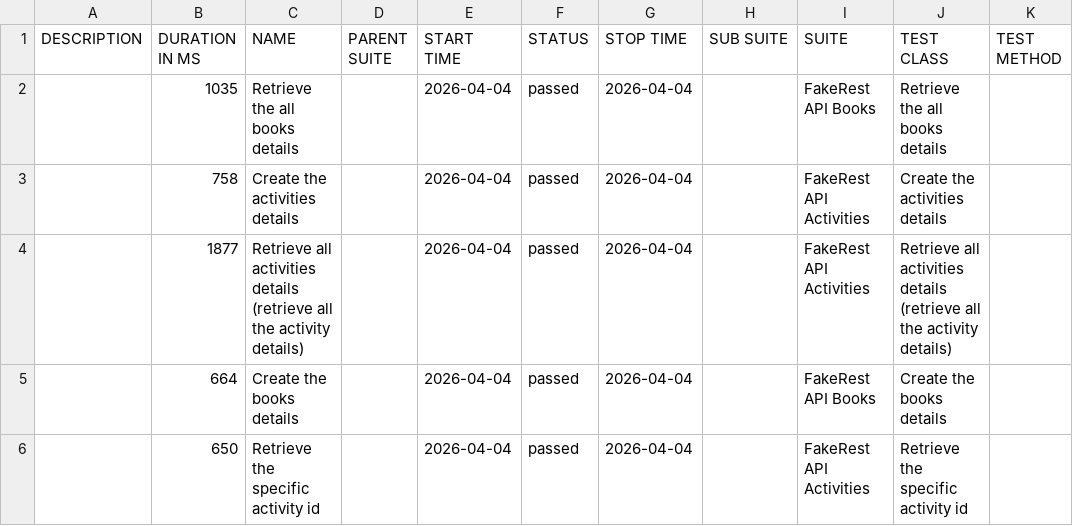
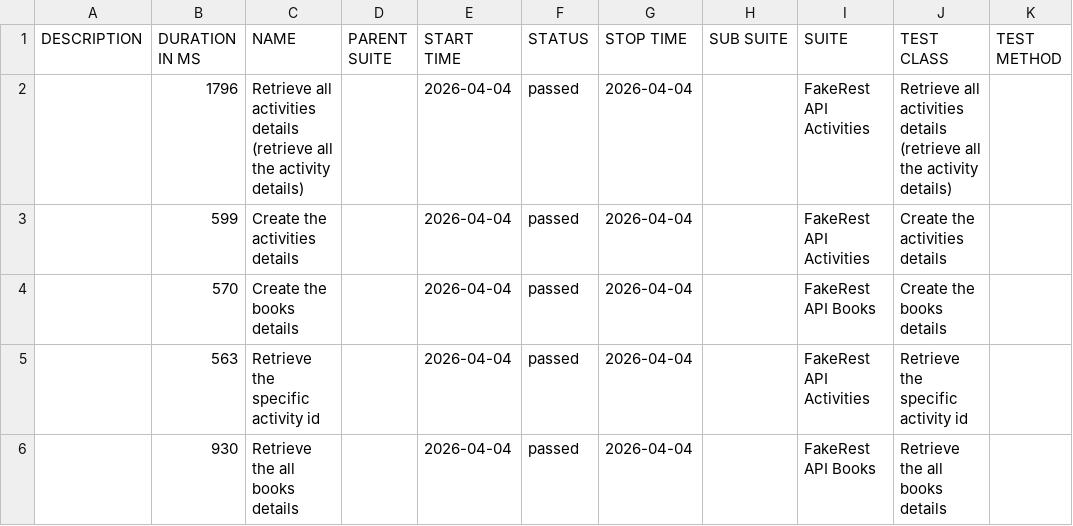
Before and after one commit to BalajiRamudu/API_Testing_Practice, a CSV file: data/suites.csv, drawn as a sheet.

```diff
--- a/data/suites.csv
+++ b/data/suites.csv
@@ -1,6 +1,6 @@
 "DESCRIPTION","DURATION IN MS","NAME","PARENT SUITE","START TIME","STATUS","STOP TIME","SUB SUITE","SUITE","TEST CLASS","TEST METHOD"
-"","1035","Retrieve the all books details","","2026-04-04","passed","2026-04-04","","FakeRest API Books","Retrieve the all books details",""
-"","758","Create the activities details","","2026-04-04","passed","2026-04-04","","FakeRest API Activities","Create the activities details",""
-"","1877","Retrieve all activities details (retrieve all the activity details)","","2026-04-04","passed","2026-04-04","","FakeRest API Activities","Retrieve all activities details (retrieve all the activity details)",""
-"","664","Create the books details","","2026-04-04","passed","2026-04-04","","FakeRest API Books","Create the books details",""
-"","650","Retrieve the specific activity id","","2026-04-04","passed","2026-04-04","","FakeRest API Activities","Retrieve the specific activity id",""
+"","1796","Retrieve all activities details (retrieve all the activity details)","","2026-04-04","passed","2026-04-04","","FakeRest API Activities","Retrieve all activities details (retrieve all the activity details)",""
+"","599","Create the activities details","","2026-04-04","passed","2026-04-04","","FakeRest API Activities","Create the activities details",""
+"","570","Create the books details","","2026-04-04","passed","2026-04-04","","FakeRest API Books","Create the books details",""
+"","563","Retrieve the specific activity id","","2026-04-04","passed","2026-04-04","","FakeRest API Activities","Retrieve the specific activity id",""
+"","930","Retrieve the all books details","","2026-04-04","passed","2026-04-04","","FakeRest API Books","Retrieve the all books details",""
```
Also changed, not shown: data/behaviors.csv, 24 other files.
